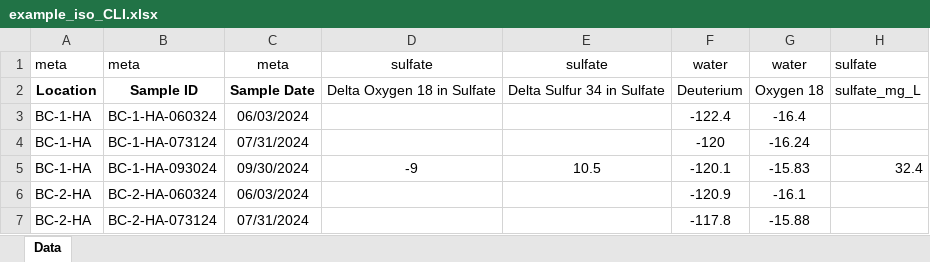
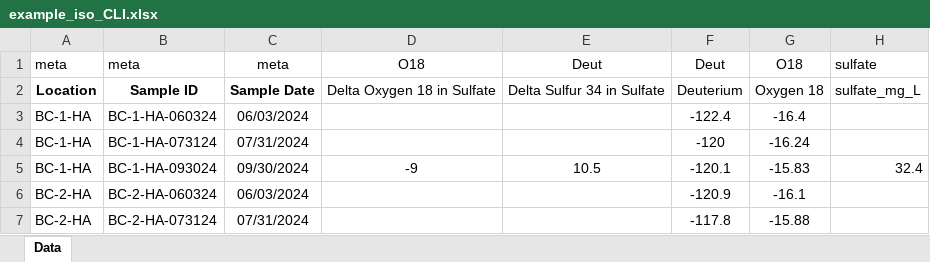
Before and after one commit to skip-skip/geofig-engine, an Excel workbook: examples/excel_input/example_iso_CLI.xlsx, sheet Data, drawn as a sheet; only a part is shown; values as stored, in another font and other column widths than the file's, no borders; the diff names each change by its address in the sheet, - before the commit and + after, or states it on an @@ line.

```diff
--- a/examples/excel_input/example_iso_CLI.xlsx (sheet Data)
+++ b/examples/excel_input/example_iso_CLI.xlsx (sheet Data)
-D1: sulfate
+D1: O18
-E1: sulfate
+E1: Deut
-F1: water
+F1: Deut
-G1: water
+G1: O18
```
Also changed, not shown: 5 other files.
